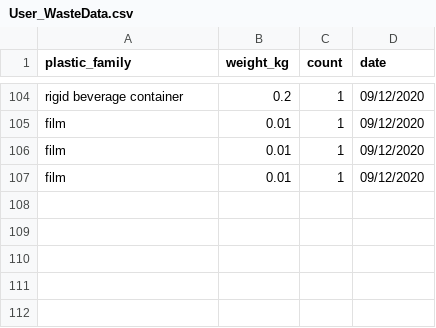
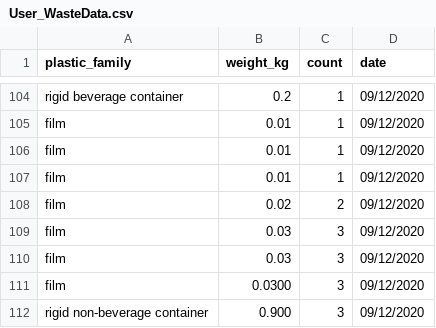
Before and after one commit to Vancouver-Datajam/project_4, a CSV file: data/User_WasteData.csv, drawn as a sheet; only a part is shown, gaps mark what is left out; the diff names each change by its address in the sheet, - before the commit and + after, or states it on an @@ line.

Commit message:
Add count textfield

```diff
--- a/data/User_WasteData.csv
+++ b/data/User_WasteData.csv
+row 108: film | 0.02 | 2 | 09/12/2020
+row 109: film | 0.03 | 3 | 09/12/2020
+row 110: film | 0.03 | 3 | 09/12/2020
+row 111: film | 0.0300 | 3 | 09/12/2020
+row 112: rigid non-beverage container | 0.900 | 3 | 09/12/2020
```
Also changed, not shown: 2 other files.
